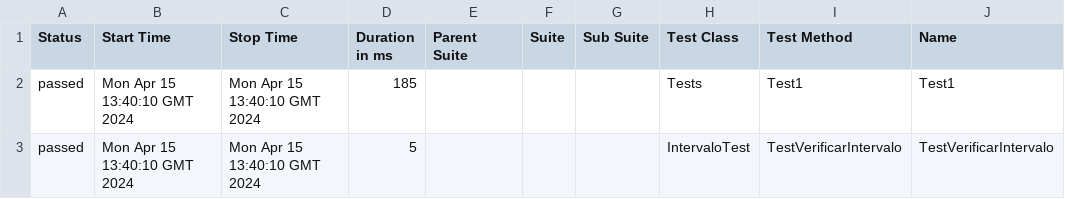
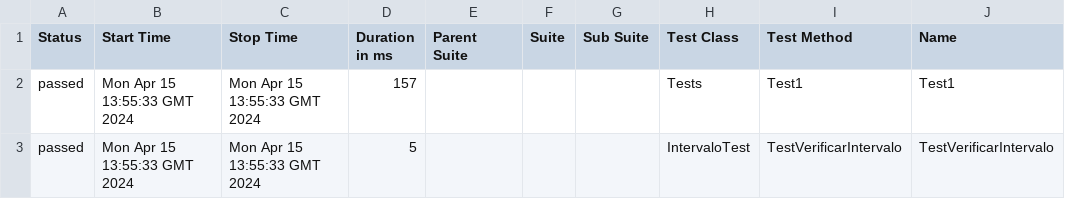
Before and after one commit to ladesa-ro/gerar-horario, a CSV file: b/development/data/suites.csv, drawn as a sheet; only a part is shown; the diff names each change by its address in the sheet, - before the commit and + after, or states it on an @@ line.

```diff
--- a/b/development/data/suites.csv
+++ b/b/development/data/suites.csv
-B2:B3 (Start Time): Mon Apr 15 13:40:10 GMT 2024
+B2:B3 (Start Time): Mon Apr 15 13:55:33 GMT 2024
-C2:C3 (Stop Time): Mon Apr 15 13:40:10 GMT 2024
+C2:C3 (Stop Time): Mon Apr 15 13:55:33 GMT 2024
-D2 (Duration in ms): 185
+D2 (Duration in ms): 157
```
Also changed, not shown: 26 other files.
